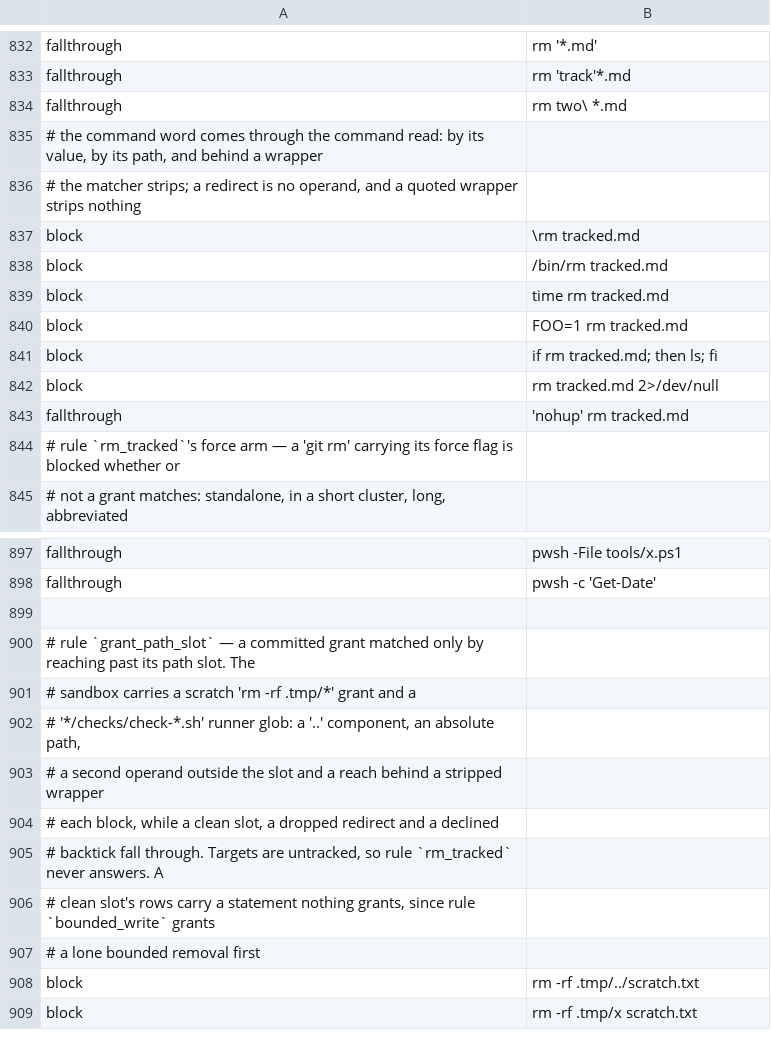
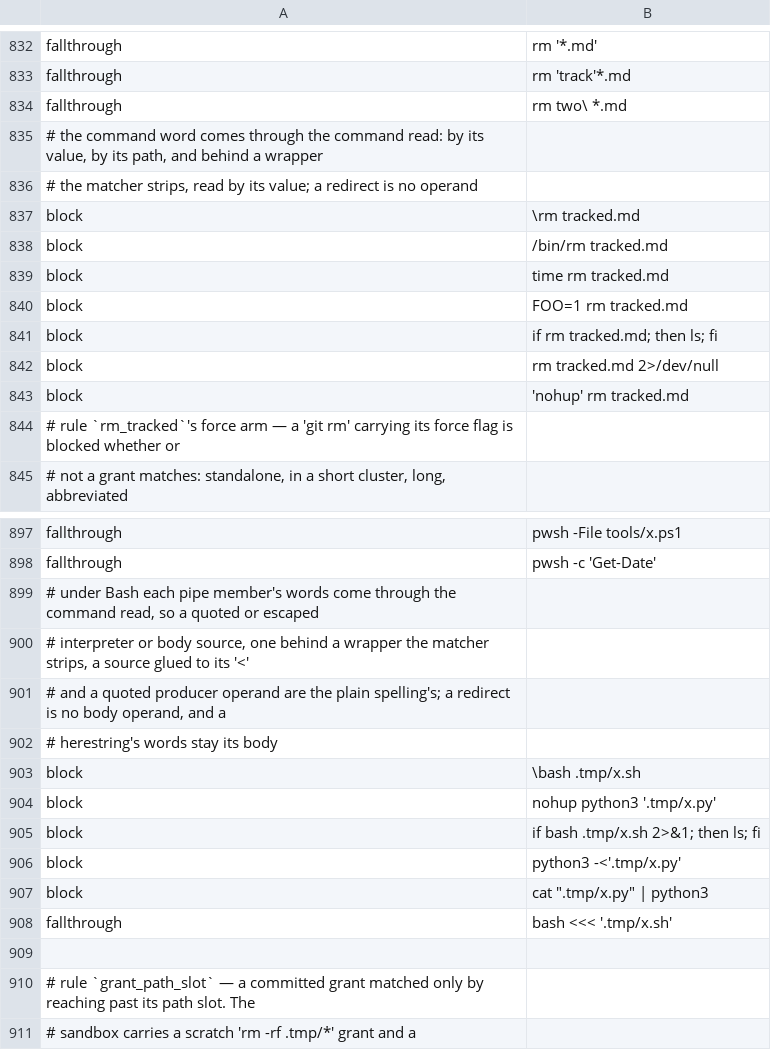
Before and after one commit to checkwright/checkwright, a TSV file: guard-kit/guard-tests/cases.tsv, drawn as a sheet; only a part is shown, gaps mark what is left out; the shorter side is filled out with more unchanged rows.

```diff
--- a/guard-kit/guard-tests/cases.tsv
+++ b/guard-kit/guard-tests/cases.tsv
@@ -835,3 +835,3 @@ fallthrough	rm two\ *.md
 # the command word comes through the command read: by its value, by its path, and behind a wrapper
-#           the matcher strips; a redirect is no operand, and a quoted wrapper strips nothing
+#           the matcher strips, read by its value; a redirect is no operand
 block	\rm tracked.md
@@ -842,3 +842,3 @@ block	if rm tracked.md; then ls; fi
 block	rm tracked.md 2>/dev/null
-fallthrough	'nohup' rm tracked.md
+block	'nohup' rm tracked.md
 # rule `rm_tracked`'s force arm — a 'git rm' carrying its force flag is blocked whether or
@@ -898,2 +898,12 @@ fallthrough	pwsh -File tools/x.ps1
 fallthrough	pwsh -c 'Get-Date'
+# under Bash each pipe member's words come through the command read, so a quoted or escaped
+# interpreter or body source, one behind a wrapper the matcher strips, a source glued to its '<'
+# and a quoted producer operand are the plain spelling's; a redirect is no body operand, and a
+# herestring's words stay its body
+block	\bash .tmp/x.sh
+block	nohup python3 '.tmp/x.py'
+block	if bash .tmp/x.sh 2>&1; then ls; fi
+block	python3 -<'.tmp/x.py'
+block	cat ".tmp/x.py" | python3
+fallthrough	bash <<< '.tmp/x.sh'
 
```
Also changed, not shown: guard-kit/guard-tests/variant-limits.tsv, 6 other files.
